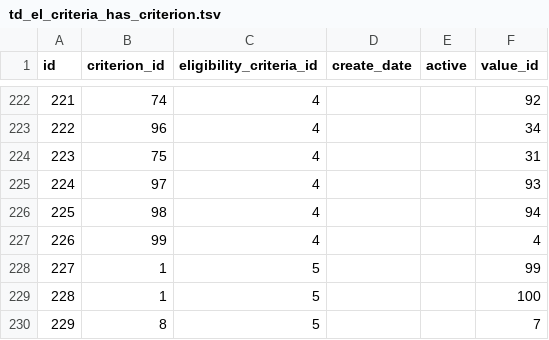
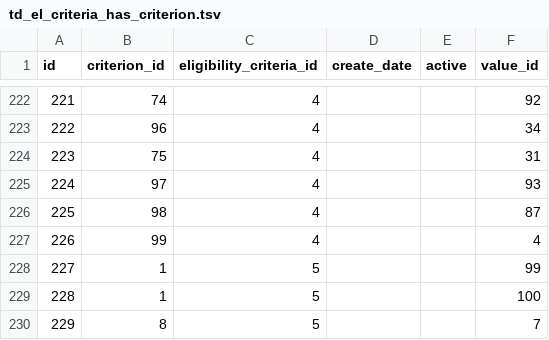
Before and after one commit to chicagopcdc/gearbox-matching, a TSV file: postgres-data/td_el_criteria_has_criterion.tsv, drawn as a sheet; only a part is shown, gaps mark what is left out.

```diff
--- a/postgres-data/td_el_criteria_has_criterion.tsv
+++ b/postgres-data/td_el_criteria_has_criterion.tsv
@@ -225,3 +225,3 @@ id	criterion_id	eligibility_criteria_id	create_date	active	value_id
 224	97	4			93
-225	98	4			94
+225	98	4			87
 226	99	4			4
```
Also changed, not shown: postgres-data/td_value.tsv, 7 other files.
